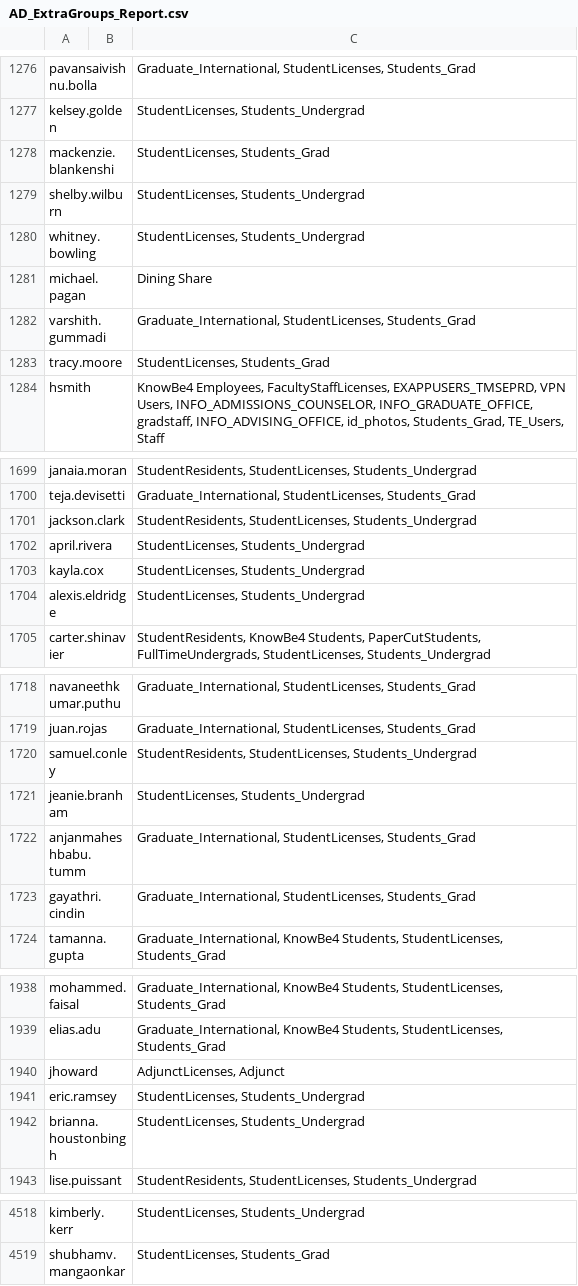
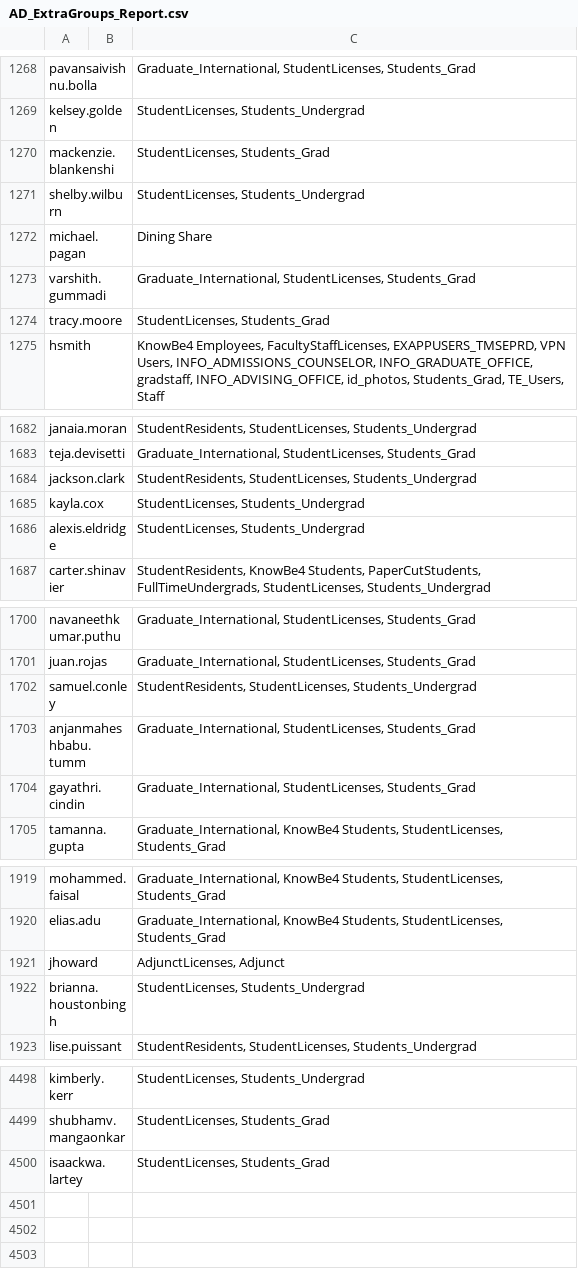
Before and after one commit to philhorn/AD-GroupAudit, a CSV file: Reports/AD_ExtraGroups_Report.csv, drawn as a sheet; only a part is shown, gaps mark what is left out; removed rows and columns are numbered as before the commit, all else as after; the diff covers the shown part only; the diff names each change by its address in the sheet, - before the commit and + after, or states it on an @@ line.

```diff
--- a/Reports/AD_ExtraGroups_Report.csv
+++ b/Reports/AD_ExtraGroups_Report.csv
-row 1280: whitney.bowling |  | StudentLicenses, Students_Undergrad
-row 1702: april.rivera |  | StudentLicenses, Students_Undergrad
-row 1721: jeanie.branham |  | StudentLicenses, Students_Undergrad
-row 1941: eric.ramsey |  | StudentLicenses, Students_Undergrad
+row 4500: isaackwa.lartey |  | StudentLicenses, Students_Grad
```
Also changed, not shown: 16 removed rows and 2 edited cells elsewhere in this file, 1 other file.
